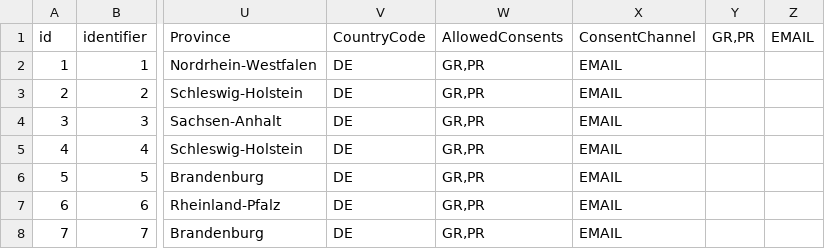
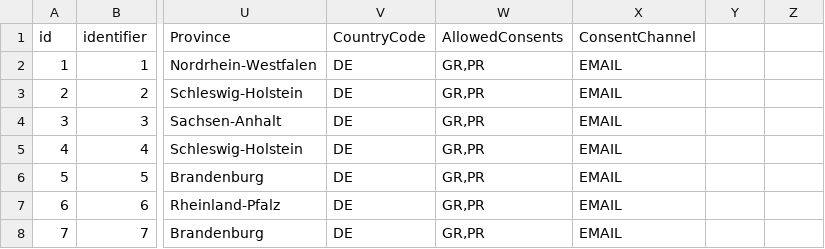
Before and after one commit to openpetra/demo-databases, a CSV file: generatedDataUsedForDemodatabases/people.csv, drawn as a sheet; only a part is shown, gaps mark what is left out; the diff names each change by its address in the sheet, - before the commit and + after, or states it on an @@ line.

Commit message:
fix caption line

```diff
--- a/generatedDataUsedForDemodatabases/people.csv
+++ b/generatedDataUsedForDemodatabases/people.csv
-Y1: GR,PR
+Y1: (empty)
-Z1: EMAIL
+Z1: (empty)
```
